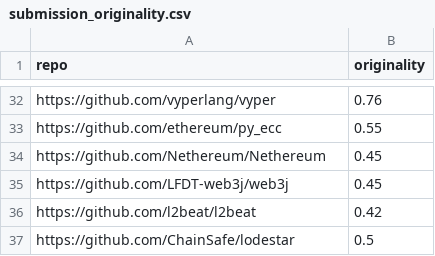
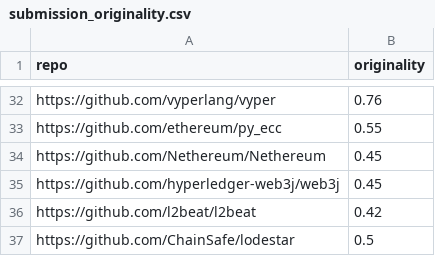
Before and after one commit to Eienel/deep-funding-l3, a CSV file: level2/submission_originality.csv, drawn as a sheet; only a part is shown, gaps mark what is left out.

```diff
--- a/level2/submission_originality.csv
+++ b/level2/submission_originality.csv
@@ -34,3 +34,3 @@ https://github.com/ethereum/py_ecc,0.55
 https://github.com/Nethereum/Nethereum,0.45
-https://github.com/LFDT-web3j/web3j,0.45
+https://github.com/hyperledger-web3j/web3j,0.45
 https://github.com/l2beat/l2beat,0.42
```
Also changed, not shown: 2 other files.
